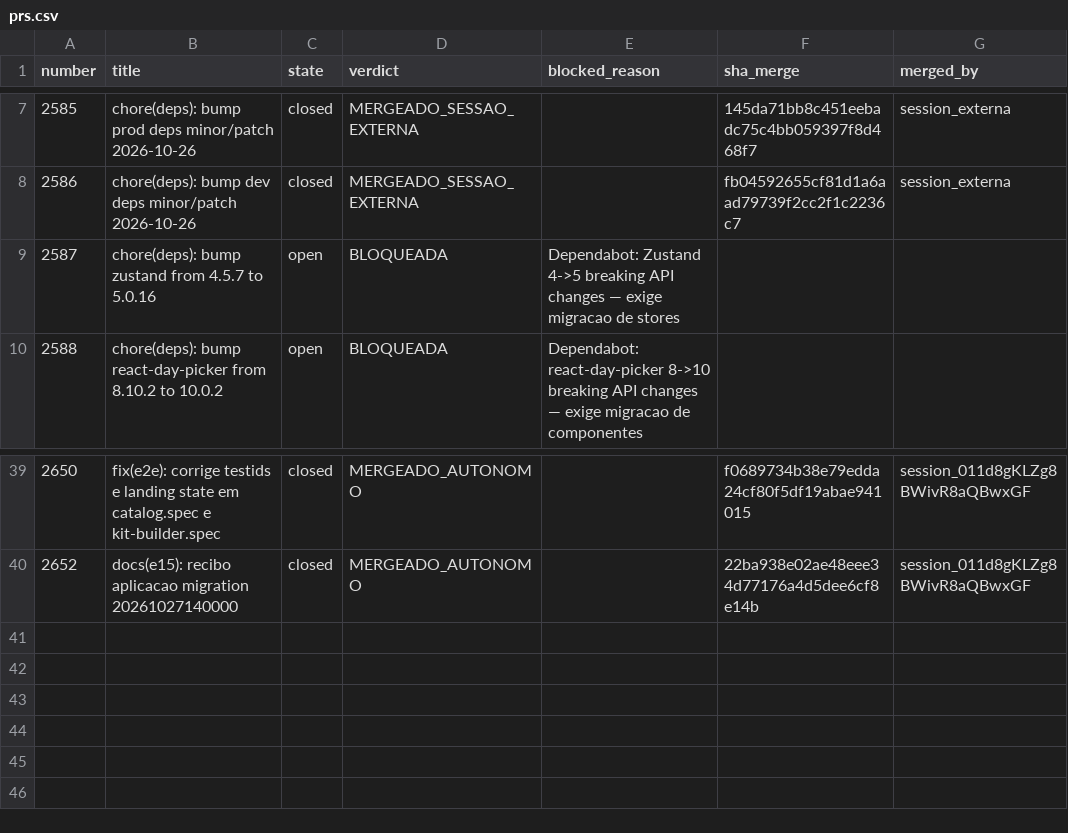
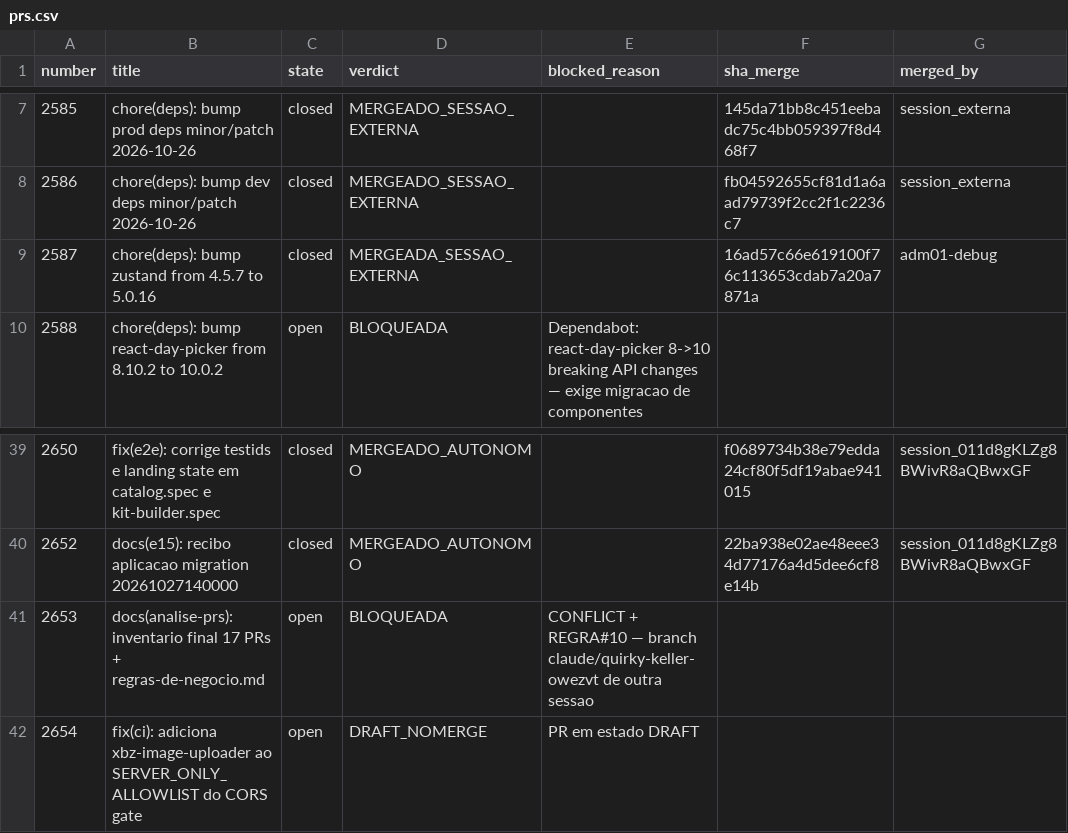
Before and after one commit to adm01-debug/Promo_Gifts_V4, a CSV file: analise-prs/prs.csv, drawn as a sheet; only a part is shown, gaps mark what is left out.

```diff
--- a/analise-prs/prs.csv
+++ b/analise-prs/prs.csv
@@ -8,3 +8,3 @@ number,title,state,verdict,blocked_reason,sha_merge,merged_by
 2586,"chore(deps): bump dev deps minor/patch 2026-10-26",closed,MERGEADO_SESSAO_EXTERNA,,fb04592655cf81d1a6aad79739f2cc2f1c2236c7,session_externa
-2587,"chore(deps): bump zustand from 4.5.7 to 5.0.16",open,BLOQUEADA,"Dependabot: Zustand 4->5 breaking API changes — exige migracao de stores",,
+2587,"chore(deps): bump zustand from 4.5.7 to 5.0.16",closed,MERGEADA_SESSAO_EXTERNA,,16ad57c66e619100f76c113653cdab7a20a7871a,adm01-debug
 2588,"chore(deps): bump react-day-picker from 8.10.2 to 10.0.2",open,BLOQUEADA,"Dependabot: react-day-picker 8->10 breaking API changes — exige migracao de componentes",,
@@ -40 +40,3 @@ number,title,state,verdict,blocked_reason,sha_merge,merged_by
 2652,"docs(e15): recibo aplicacao migration 20261027140000",closed,MERGEADO_AUTONOMO,,22ba938e02ae48eee34d77176a4d5dee6cf8e14b,session_011d8gKLZg8BWivR8aQBwxGF
+2653,"docs(analise-prs): inventario final 17 PRs + regras-de-negocio.md",open,BLOQUEADA,"CONFLICT + REGRA#10 — branch claude/quirky-keller-owezvt de outra sessao",,
+2654,"fix(ci): adiciona xbz-image-uploader ao SERVER_ONLY_ALLOWLIST do CORS gate",open,DRAFT_NOMERGE,"PR em estado DRAFT",,
```
Also changed, not shown: 2 other files.
